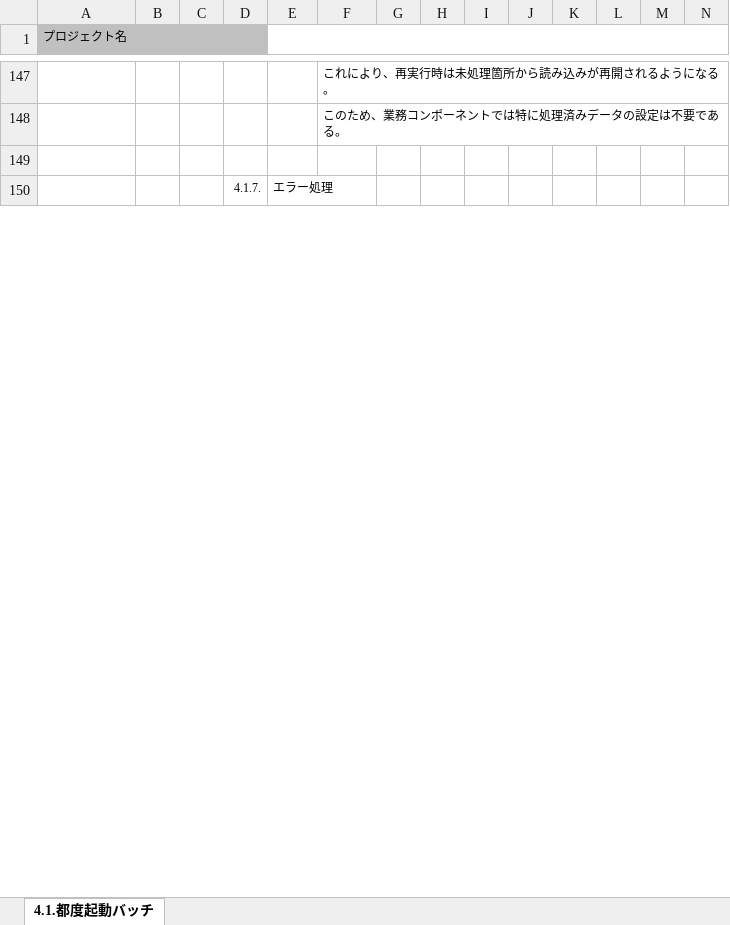
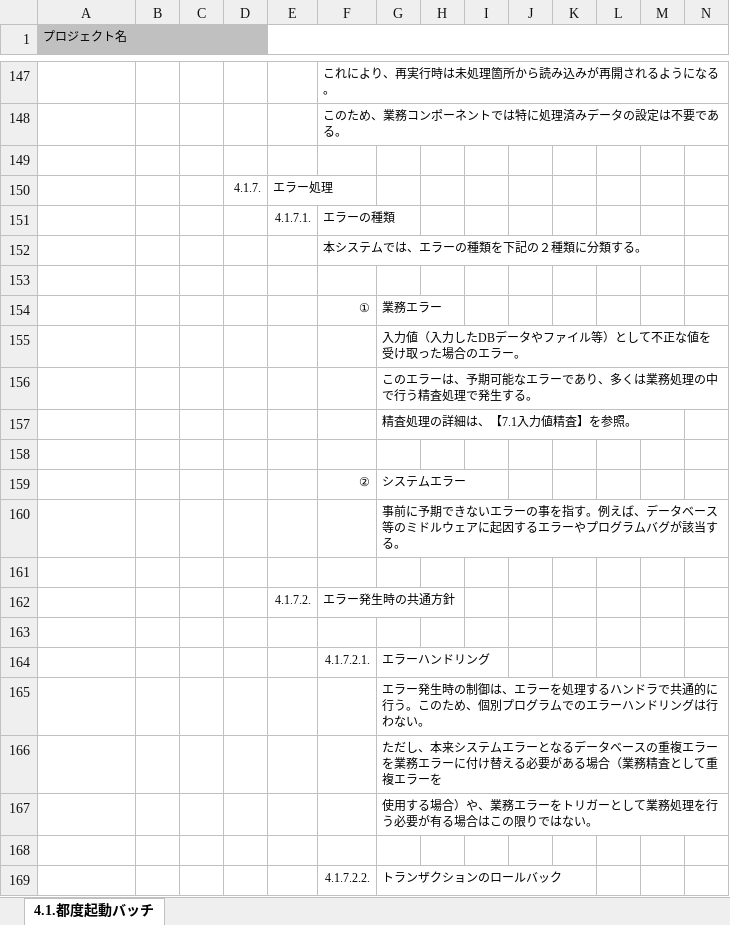
Before and after one commit to Fintan-contents/application-architecture-sample, an Excel workbook: nablarch_sample/アプリケーション方式設計書_4バッチ処理方式_4.1.都度起動バッチ.xlsx, sheet 4.1.都度起動バッチ, drawn as a sheet; only a part is shown, gaps mark what is left out; values as stored, in another font and other column widths than the file's, no borders; charts and pictures not drawn; rows hold the shown columns only; the diff covers the shown part only; the diff names each change by its address in the sheet, - before the commit and + after, or states it on an @@ line.

```diff
--- a/nablarch_sample/アプリケーション方式設計書_4バッチ処理方式_4.1.都度起動バッチ.xlsx (sheet 4.1.都度起動バッチ)
+++ b/nablarch_sample/アプリケーション方式設計書_4バッチ処理方式_4.1.都度起動バッチ.xlsx (sheet 4.1.都度起動バッチ)
+row 151:  |  |  |  | 4.1.7.1. | エラーの種類
+row 152:  |  |  |  |  | 本システムでは、エラーの種類を下記の２種類に分類する。
+row 153: (empty)
+row 154:  |  |  |  |  | ① | 業務エラー
+row 155:  |  |  |  |  |  | 入力値（入力したDBデータやファイル等）として不正な値を受け取った場合のエラー。
+row 156:  |  |  |  |  |  | このエラーは、予期可能なエラーであり、多くは業務処理の中で行う精査処理で発生する。
+row 157:  |  |  |  |  |  | 精査処理の詳細は、【7.1入力値精査】を参照。
+row 158: (empty)
+row 159:  |  |  |  |  | ② | システムエラー
+row 160:  |  |  |  |  |  | 事前に予期できないエラーの事を指す。例えば、データベース等のミドルウェアに起因するエラーやプログラムバグが該当する。
+row 161: (empty)
+row 162:  |  |  |  | 4.1.7.2. | エラー発生時の共通方針
+row 163: (empty)
+row 164:  |  |  |  |  | 4.1.7.2.1. | エラーハンドリング
+row 165:  |  |  |  |  |  | エラー発生時の制御は、エラーを処理するハンドラで共通的に行う。このため、個別プログラムでのエラーハンドリングは行わない。
+row 166:  |  |  |  |  |  | ただし、本来システムエラーとなるデータベースの重複エラーを業務エラーに付け替える必要がある場合（業務精査として重複エラーを
+row 167:  |  |  |  |  |  | 使用する場合）や、業務エラーをトリガーとして業務処理を行う必要が有る場合はこの限りではない。
+row 168: (empty)
+row 169:  |  |  |  |  | 4.1.7.2.2. | トランザクションのロールバック
```
Also changed, not shown: 10 added rows, 2 removed rows and 2 edited cells elsewhere in this sheet, nablarch_sample/アプリケーション方式設計書_0表紙.xlsx, nablarch_sample/アプリケーション方式設計書_2全体概要.xlsx, 2 other files.
